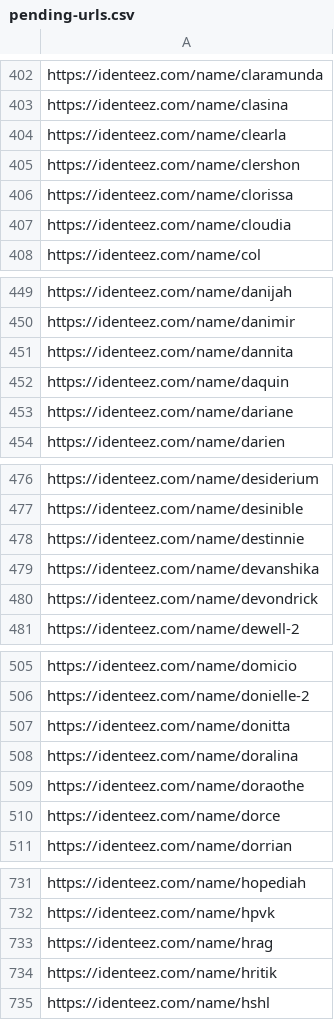
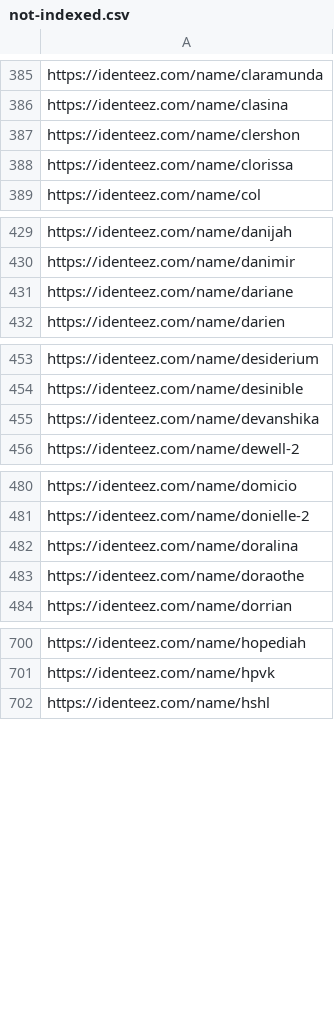
Before and after one commit to octapoolorg/person, a CSV file: imports/seo/not-indexed.csv (was imports/seo/pending-urls.csv), drawn as a sheet; only a part is shown, gaps mark what is left out; the diff covers the shown part only; the diff names each change by its address in the sheet, - before the commit and + after, or states it on an @@ line.

```diff
--- a/imports/seo/pending-urls.csv
+++ b/imports/seo/not-indexed.csv
-row 404: https://identeez.com/name/clearla
-row 407: https://identeez.com/name/cloudia
-row 451: https://identeez.com/name/dannita
-row 452: https://identeez.com/name/daquin
-row 478: https://identeez.com/name/destinnie
-row 480: https://identeez.com/name/devondrick
-row 507: https://identeez.com/name/donitta
-row 510: https://identeez.com/name/dorce
-row 733: https://identeez.com/name/hrag
-row 734: https://identeez.com/name/hritik
```
Also changed, not shown: 83 removed rows elsewhere in this file, 4 other files.
